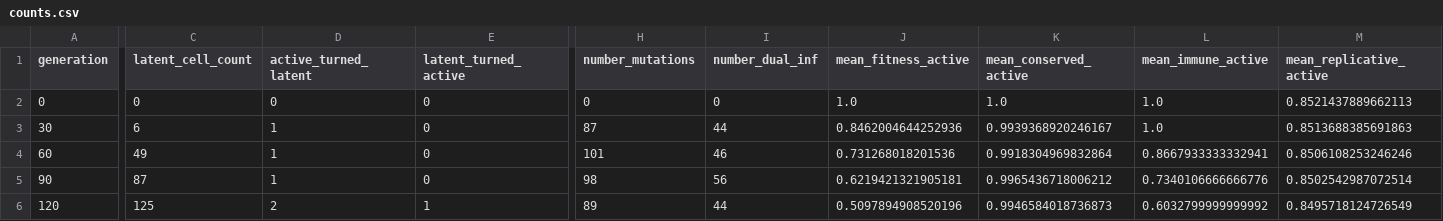
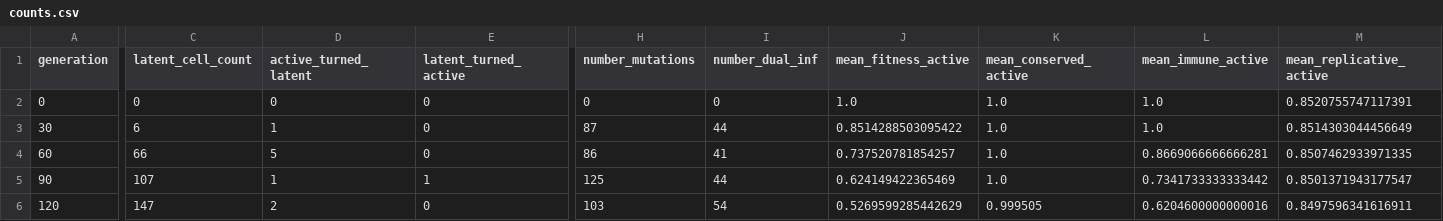
Before and after one commit to MolEvolEpid/wavess, a CSV file: inst/python/wavess_output/counts.csv, drawn as a sheet; only a part is shown, gaps mark what is left out; the diff covers the shown part only; the diff names each change by its address in the sheet, - before the commit and + after, or states it on an @@ line.

```diff
--- a/inst/python/wavess_output/counts.csv
+++ b/inst/python/wavess_output/counts.csv
-M2 (mean_replicative_active): 0.8521437889662113
+M2 (mean_replicative_active): 0.8520755747117391
-J3 (mean_fitness_active): 0.8462004644252936
+J3 (mean_fitness_active): 0.8514288503095422
-K3 (mean_conserved_active): 0.9939368920246167
+K3 (mean_conserved_active): 1.0
-M3 (mean_replicative_active): 0.8513688385691863
+M3 (mean_replicative_active): 0.8514303044456649
-C4 (latent_cell_count): 49
+C4 (latent_cell_count): 66
-D4 (active_turned_latent): 1
+D4 (active_turned_latent): 5
-H4 (number_mutations): 101
+H4 (number_mutations): 86
-I4 (number_dual_inf): 46
+I4 (number_dual_inf): 41
-J4 (mean_fitness_active): 0.731268018201536
+J4 (mean_fitness_active): 0.737520781854257
-K4 (mean_conserved_active): 0.9918304969832864
+K4 (mean_conserved_active): 1.0
-L4 (mean_immune_active): 0.8667933333332941
+L4 (mean_immune_active): 0.8669066666666281
-M4 (mean_replicative_active): 0.8506108253246246
+M4 (mean_replicative_active): 0.8507462933971335
-C5 (latent_cell_count): 87
+C5 (latent_cell_count): 107
-E5 (latent_turned_active): 0
+E5 (latent_turned_active): 1
-H5 (number_mutations): 98
+H5 (number_mutations): 125
-I5 (number_dual_inf): 56
+I5 (number_dual_inf): 44
-J5 (mean_fitness_active): 0.6219421321905181
+J5 (mean_fitness_active): 0.624149422365469
-K5 (mean_conserved_active): 0.9965436718006212
+K5 (mean_conserved_active): 1.0
-L5 (mean_immune_active): 0.7340106666666776
+L5 (mean_immune_active): 0.7341733333333442
-M5 (mean_replicative_active): 0.8502542987072514
+M5 (mean_replicative_active): 0.8501371943177547
-C6 (latent_cell_count): 125
+C6 (latent_cell_count): 147
-E6 (latent_turned_active): 1
+E6 (latent_turned_active): 0
-H6 (number_mutations): 89
+H6 (number_mutations): 103
-I6 (number_dual_inf): 44
+I6 (number_dual_inf): 54
-J6 (mean_fitness_active): 0.5097894908520196
+J6 (mean_fitness_active): 0.5269599285442629
-K6 (mean_conserved_active): 0.9946584018736873
+K6 (mean_conserved_active): 0.999505
-L6 (mean_immune_active): 0.6032799999999992
+L6 (mean_immune_active): 0.6204600000000016
-M6 (mean_replicative_active): 0.8495718124726549
+M6 (mean_replicative_active): 0.8497596341616911
```
Also changed, not shown: 120 edited cells elsewhere in this file, inst/python/wavess_output/fitness.csv, 7 other files.
